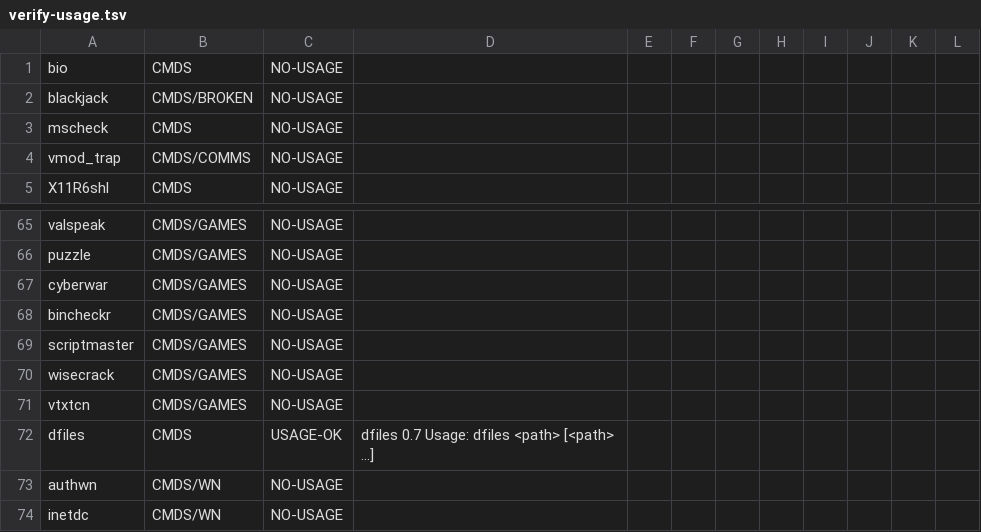
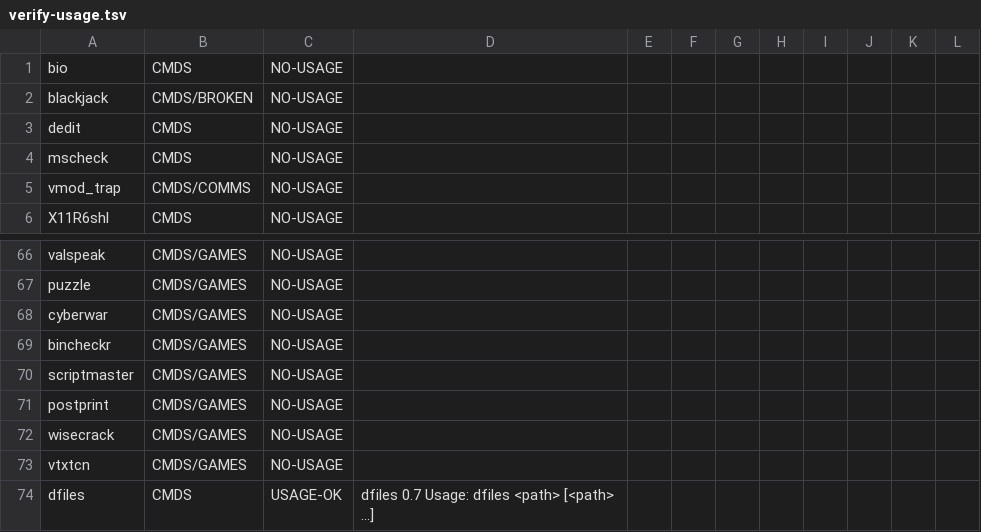
Before and after one commit to peacedudes/osk-freeware, a TSV file: notes/verify-usage.tsv, drawn as a sheet; only a part is shown, gaps mark what is left out; the shorter side is filled out with more unchanged rows.

```diff
--- a/notes/verify-usage.tsv
+++ b/notes/verify-usage.tsv
@@ -2,2 +2,3 @@ bio	CMDS	NO-USAGE
 blackjack	CMDS/BROKEN	NO-USAGE	
+dedit	CMDS	NO-USAGE	
 mscheck	CMDS	NO-USAGE	
@@ -69,2 +70,3 @@ bincheckr	CMDS/GAMES	NO-USAGE
 scriptmaster	CMDS/GAMES	NO-USAGE	
+postprint	CMDS/GAMES	NO-USAGE	
 wisecrack	CMDS/GAMES	NO-USAGE	
```
Also changed, not shown: notes/verify-filters.tsv, notes/verify-final.tsv, 2 other files.
